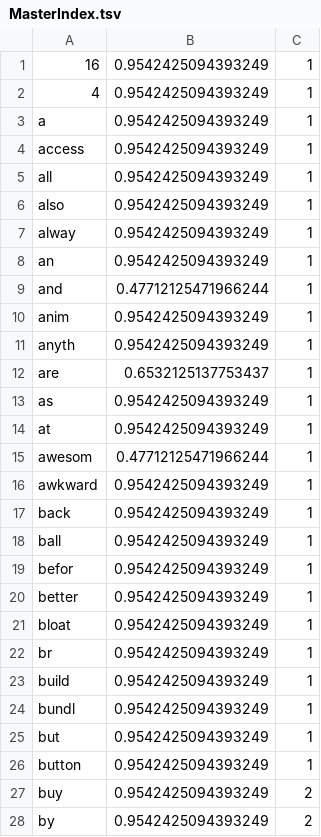
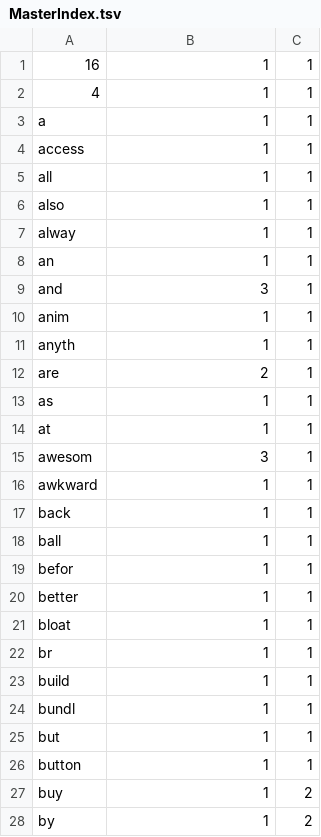
Before and after one commit to joaopedropereiraPP/IR-Project1, a TSV file: index/amazon_reviews_us_Digital_Video_Games_v1_00_sample_reference/positional/MasterIndex.tsv, drawn as a sheet; only a part is shown; the diff covers the shown part only.

```diff
--- a/index/amazon_reviews_us_Digital_Video_Games_v1_00_sample_reference/positional/MasterIndex.tsv
+++ b/index/amazon_reviews_us_Digital_Video_Games_v1_00_sample_reference/positional/MasterIndex.tsv
@@ -1,28 +1,28 @@
-16	0.9542425094393249	1
-4	0.9542425094393249	1
-a	0.9542425094393249	1
-access	0.9542425094393249	1
-all	0.9542425094393249	1
-also	0.9542425094393249	1
-alway	0.9542425094393249	1
-an	0.9542425094393249	1
-and	0.47712125471966244	1
-anim	0.9542425094393249	1
-anyth	0.9542425094393249	1
-are	0.6532125137753437	1
-as	0.9542425094393249	1
-at	0.9542425094393249	1
-awesom	0.47712125471966244	1
-awkward	0.9542425094393249	1
-back	0.9542425094393249	1
-ball	0.9542425094393249	1
-befor	0.9542425094393249	1
-better	0.9542425094393249	1
-bloat	0.9542425094393249	1
-br	0.9542425094393249	1
-build	0.9542425094393249	1
-bundl	0.9542425094393249	1
-but	0.9542425094393249	1
-button	0.9542425094393249	1
-buy	0.9542425094393249	2
-by	0.9542425094393249	2
+16	1	1
+4	1	1
+a	1	1
+access	1	1
+all	1	1
+also	1	1
+alway	1	1
+an	1	1
+and	3	1
+anim	1	1
+anyth	1	1
+are	2	1
+as	1	1
+at	1	1
+awesom	3	1
+awkward	1	1
+back	1	1
+ball	1	1
+befor	1	1
+better	1	1
+bloat	1	1
+br	1	1
+build	1	1
+bundl	1	1
+but	1	1
+button	1	1
+buy	1	2
+by	1	2
```
Also changed, not shown: 146 edited cells elsewhere in this file, 4 other files.
